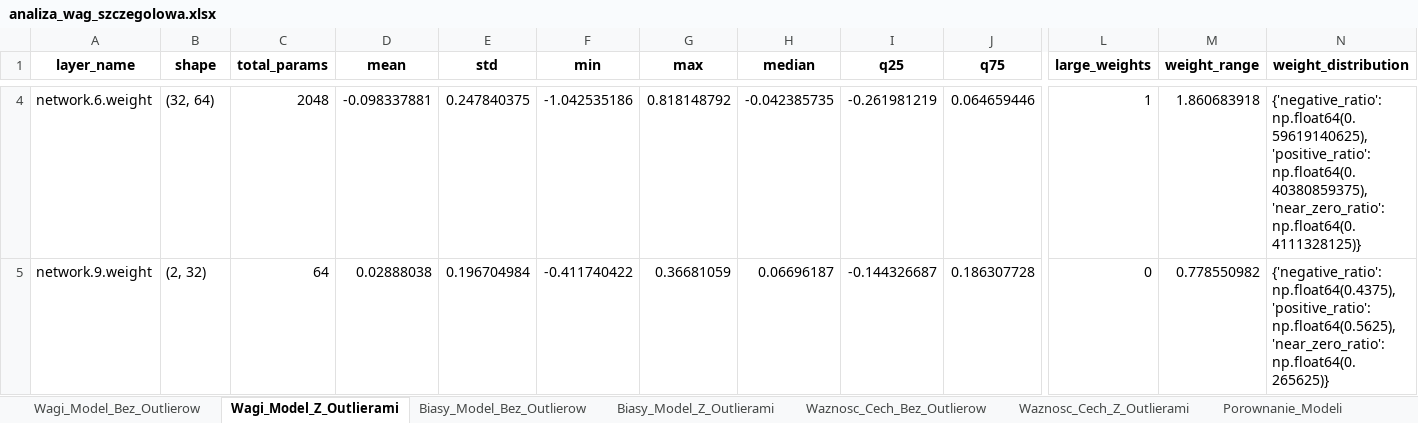
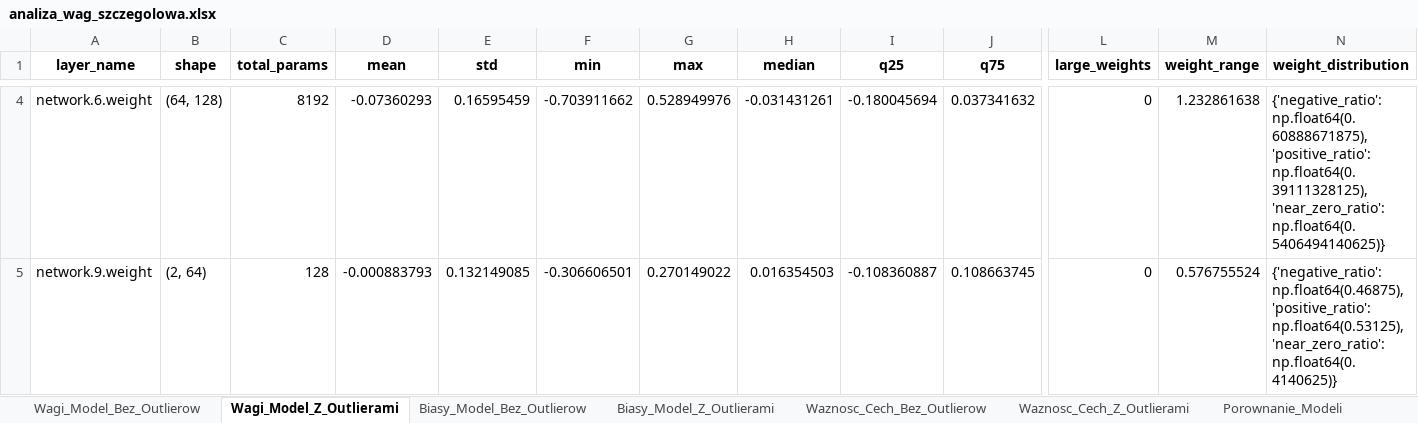
Before and after one commit to Mxkyp/zad2SISE, an Excel workbook: analiza_wag_szczegolowa.xlsx, sheet Wagi_Model_Z_Outlierami, drawn as a sheet; only a part is shown, gaps mark what is left out; values as stored, in another font and other column widths than the file's, no borders; the diff covers the shown part only; the diff names each change by its address in the sheet, - before the commit and + after, or states it on an @@ line.

```diff
--- a/analiza_wag_szczegolowa.xlsx (sheet Wagi_Model_Z_Outlierami)
+++ b/analiza_wag_szczegolowa.xlsx (sheet Wagi_Model_Z_Outlierami)
-B4 (shape): (32, 64)
+B4 (shape): (64, 128)
-C4 (total_params): 2048
+C4 (total_params): 8192
-D4 (mean): -0.098337881
+D4 (mean): -0.07360293
-E4 (std): 0.247840375
+E4 (std): 0.16595459
-F4 (min): -1.042535186
+F4 (min): -0.703911662
-G4 (max): 0.818148792
+G4 (max): 0.528949976
-H4 (median): -0.042385735
+H4 (median): -0.031431261
-I4 (q25): -0.261981219
+I4 (q25): -0.180045694
-J4 (q75): 0.064659446
+J4 (q75): 0.037341632
-L4 (large_weights): 1
+L4 (large_weights): 0
-M4 (weight_range): 1.860683918
+M4 (weight_range): 1.232861638
-N4 (weight_distribution): {'negative_ratio': np.float64(0.59619140625), 'positive_ratio': np.float64(0.40380859375), 'near_zero_ratio': np.float64(0.4111328125)}
+N4 (weight_distribution): {'negative_ratio': np.float64(0.60888671875), 'positive_ratio': np.float64(0.39111328125), 'near_zero_ratio': np.float64(0.5406494140625)}
-B5 (shape): (2, 32)
+B5 (shape): (2, 64)
-C5 (total_params): 64
+C5 (total_params): 128
-D5 (mean): 0.02888038
+D5 (mean): -0.000883793
-E5 (std): 0.196704984
+E5 (std): 0.132149085
-F5 (min): -0.411740422
+F5 (min): -0.306606501
-G5 (max): 0.36681059
+G5 (max): 0.270149022
-H5 (median): 0.06696187
+H5 (median): 0.016354503
-I5 (q25): -0.144326687
+I5 (q25): -0.108360887
-J5 (q75): 0.186307728
+J5 (q75): 0.108663745
-M5 (weight_range): 0.778550982
+M5 (weight_range): 0.576755524
-N5 (weight_distribution): {'negative_ratio': np.float64(0.4375), 'positive_ratio': np.float64(0.5625), 'near_zero_ratio': np.float64(0.265625)}
+N5 (weight_distribution): {'negative_ratio': np.float64(0.46875), 'positive_ratio': np.float64(0.53125), 'near_zero_ratio': np.float64(0.4140625)}
```
Also changed, not shown: 25 edited cells elsewhere in this sheet, sheet Waznosc_Cech_Z_Outlierami, sheet Wagi_Model_Bez_Outlierow, sheet Waznosc_Cech_Bez_Outlierow, sheet Porownanie_Modeli, sheet Biasy_Model_Z_Outlierami, sheet Biasy_Model_Bez_Outlierow, dystrybuanta_bez_outlierow.xlsx, dystrybuanta_oryginalna.xlsx, 21 other files.
